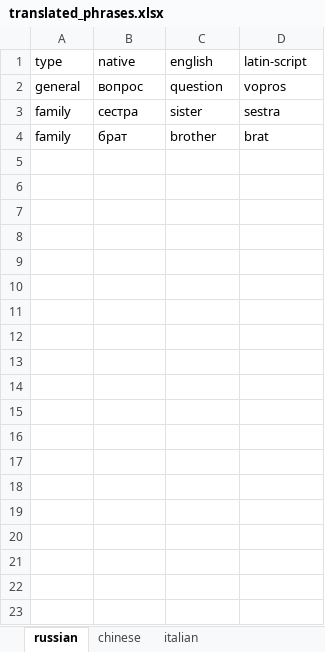
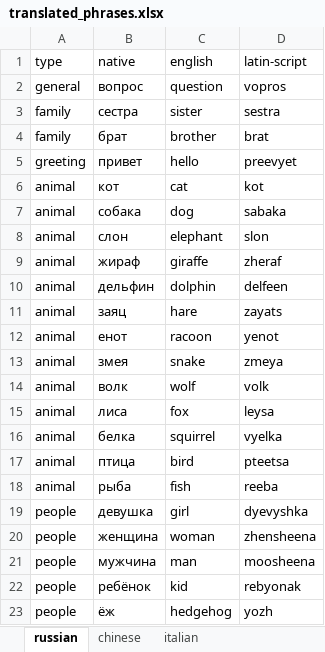
Before and after one commit to DavidStewartLDN/react-flashcards, an Excel workbook: src/Data/translated_phrases.xlsx, sheet russian, drawn as a sheet; only a part is shown; values as stored, in another font and other column widths than the file's, no borders; the diff covers the shown part only; the diff names each change by its address in the sheet, - before the commit and + after, or states it on an @@ line.

```diff
--- a/src/Data/translated_phrases.xlsx (sheet russian)
+++ b/src/Data/translated_phrases.xlsx (sheet russian)
+row 5: greeting | привет | hello | preevyet
+row 6: animal | кот | cat | kot
+row 7: animal | собака | dog | sabaka
+row 8: animal | слон | elephant | slon
+row 9: animal | жираф | giraffe | zheraf
+row 10: animal | дельфин | dolphin | delfeen
+row 11: animal | заяц | hare | zayats
+row 12: animal | енот | racoon | yenot
+row 13: animal | змея | snake | zmeya
+row 14: animal | волк | wolf | volk
+row 15: animal | лиса | fox | leysa
+row 16: animal | белка | squirrel | vyelka
+row 17: animal | птица | bird | pteetsa
+row 18: animal | рыба | fish | reeba
+row 19: people | девушка | girl | dyevyshka
+row 20: people | женщина | woman | zhensheena
+row 21: people | мужчина | man | moosheena
+row 22: people | ребёнок | kid | rebyonak
+row 23: people | ёж | hedgehog | yozh
```
Also changed, not shown: 10 added rows elsewhere in this sheet, 9 other files.
